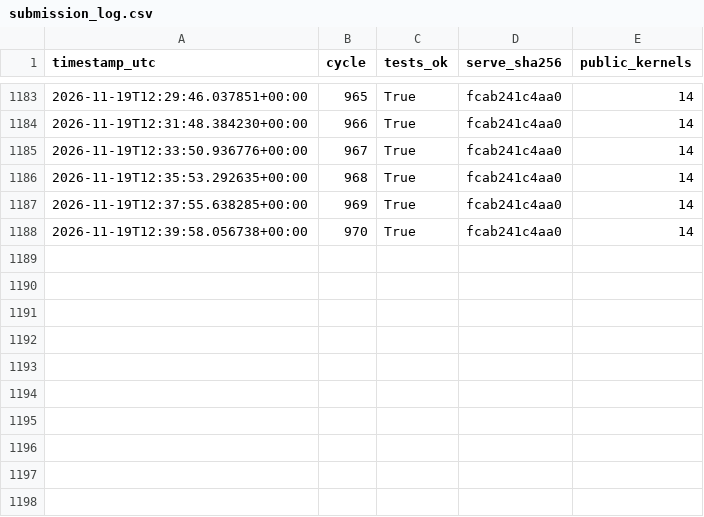
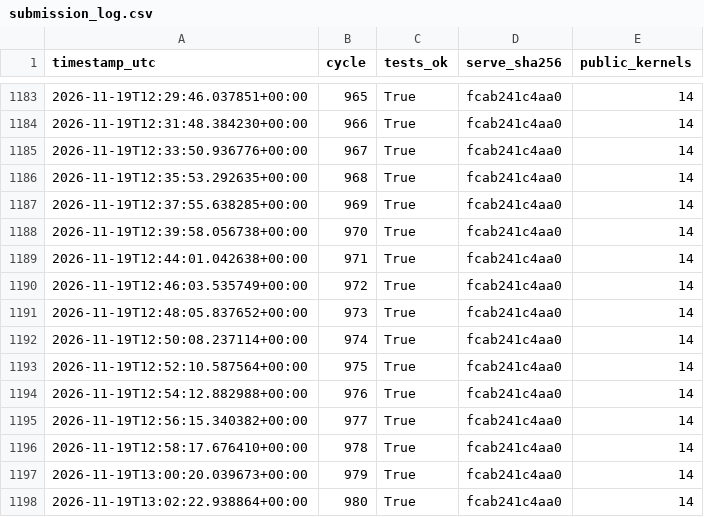
Before and after one commit to jun-matsui/ple-agent-harness, a CSV file: docs/submission_log.csv, drawn as a sheet; only a part is shown, gaps mark what is left out.

Commit message:
Auto-evolve cycle 981: verify_generator_motor_starting_voltage_dip

```diff
--- a/docs/submission_log.csv
+++ b/docs/submission_log.csv
@@ -1188 +1188,11 @@ timestamp_utc,cycle,tests_ok,serve_sha256,public_kernels
 2026-11-19T12:39:58.056738+00:00,970,True,fcab241c4aa0,14
+2026-11-19T12:44:01.042638+00:00,971,True,fcab241c4aa0,14
+2026-11-19T12:46:03.535749+00:00,972,True,fcab241c4aa0,14
+2026-11-19T12:48:05.837652+00:00,973,True,fcab241c4aa0,14
+2026-11-19T12:50:08.237114+00:00,974,True,fcab241c4aa0,14
+2026-11-19T12:52:10.587564+00:00,975,True,fcab241c4aa0,14
+2026-11-19T12:54:12.882988+00:00,976,True,fcab241c4aa0,14
+2026-11-19T12:56:15.340382+00:00,977,True,fcab241c4aa0,14
+2026-11-19T12:58:17.676410+00:00,978,True,fcab241c4aa0,14
+2026-11-19T13:00:20.039673+00:00,979,True,fcab241c4aa0,14
+2026-11-19T13:02:22.938864+00:00,980,True,fcab241c4aa0,14
```
Also changed, not shown: 5 other files.
